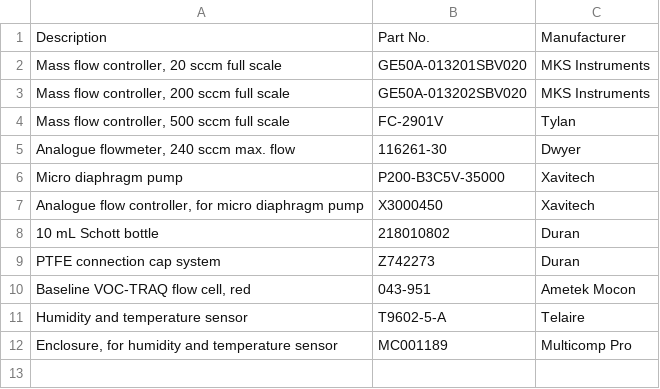
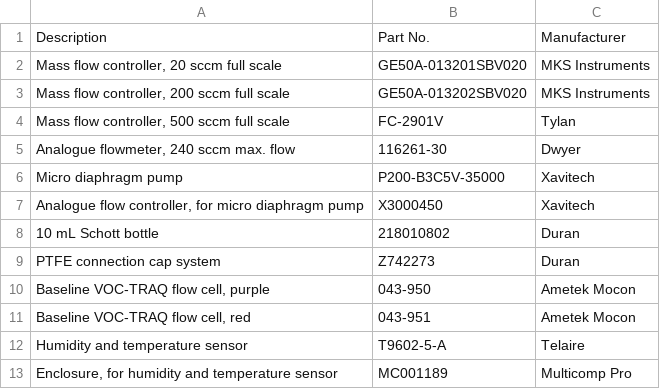
Before and after one commit to nedtreacher/phd-thesis, a CSV file: tables/ch5/vapour_system_components.csv, drawn as a sheet; the diff names each change by its address in the sheet, - before the commit and + after, or states it on an @@ line.

```diff
--- a/tables/ch5/vapour_system_components.csv
+++ b/tables/ch5/vapour_system_components.csv
+row 10: Baseline VOC-TRAQ flow cell, purple | 043-950 | Ametek Mocon
```
Also changed, not shown: 11 other files.
